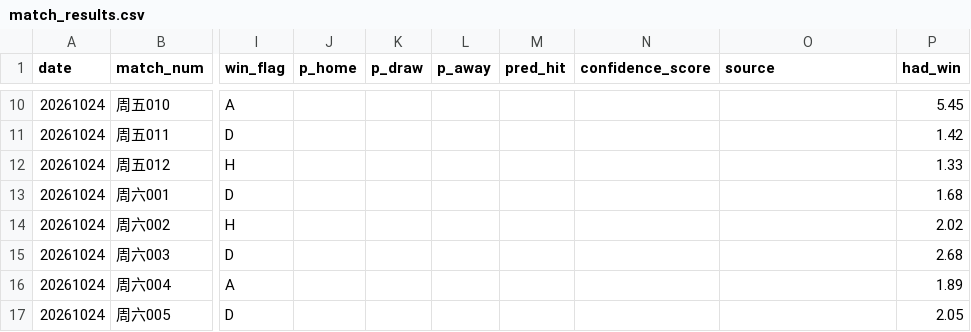
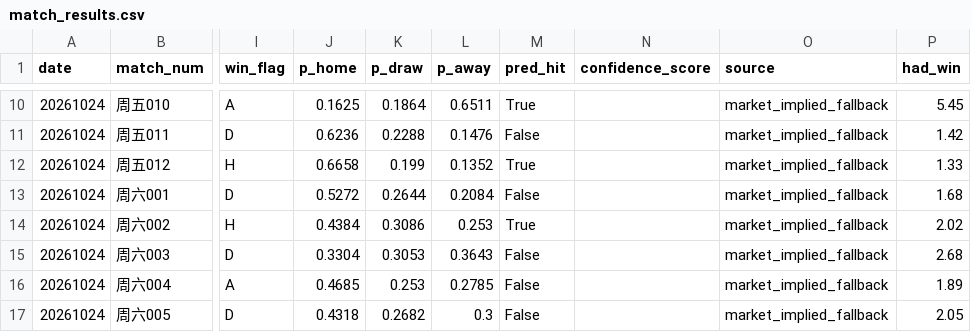
Before and after one commit to shx160809-hub/jingcai-football, a CSV file: data/results/match_results.csv, drawn as a sheet; only a part is shown, gaps mark what is left out; the diff covers the shown part only; the diff names each change by its address in the sheet, - before the commit and + after, or states it on an @@ line.

```diff
--- a/data/results/match_results.csv
+++ b/data/results/match_results.csv
-J10 (p_home): (empty)
+J10 (p_home): 0.1625
-K10 (p_draw): (empty)
+K10 (p_draw): 0.1864
-L10 (p_away): (empty)
+L10 (p_away): 0.6511
-M10 (pred_hit): (empty)
+M10 (pred_hit): True
-O10:O17 (source): (empty)
+O10:O17 (source): market_implied_fallback
-J11 (p_home): (empty)
+J11 (p_home): 0.6236
-K11 (p_draw): (empty)
+K11 (p_draw): 0.2288
-L11 (p_away): (empty)
+L11 (p_away): 0.1476
-M11 (pred_hit): (empty)
+M11 (pred_hit): False
-J12 (p_home): (empty)
+J12 (p_home): 0.6658
-K12 (p_draw): (empty)
+K12 (p_draw): 0.199
-L12 (p_away): (empty)
+L12 (p_away): 0.1352
-M12 (pred_hit): (empty)
+M12 (pred_hit): True
-J13 (p_home): (empty)
+J13 (p_home): 0.5272
-K13 (p_draw): (empty)
+K13 (p_draw): 0.2644
-L13 (p_away): (empty)
+L13 (p_away): 0.2084
-M13 (pred_hit): (empty)
+M13 (pred_hit): False
-J14 (p_home): (empty)
+J14 (p_home): 0.4384
-K14 (p_draw): (empty)
+K14 (p_draw): 0.3086
-L14 (p_away): (empty)
+L14 (p_away): 0.253
-M14 (pred_hit): (empty)
+M14 (pred_hit): True
-J15 (p_home): (empty)
+J15 (p_home): 0.3304
-K15 (p_draw): (empty)
+K15 (p_draw): 0.3053
-L15 (p_away): (empty)
+L15 (p_away): 0.3643
-M15:M17 (pred_hit): (empty)
+M15:M17 (pred_hit): False
-J16 (p_home): (empty)
+J16 (p_home): 0.4685
-K16 (p_draw): (empty)
+K16 (p_draw): 0.253
-L16 (p_away): (empty)
+L16 (p_away): 0.2785
-J17 (p_home): (empty)
+J17 (p_home): 0.4318
-K17 (p_draw): (empty)
+K17 (p_draw): 0.2682
-L17 (p_away): (empty)
+L17 (p_away): 0.3
```
Also changed, not shown: 115 edited cells elsewhere in this file, data/raw/history.csv, data/results/backtest_records.csv, 9 other files.
